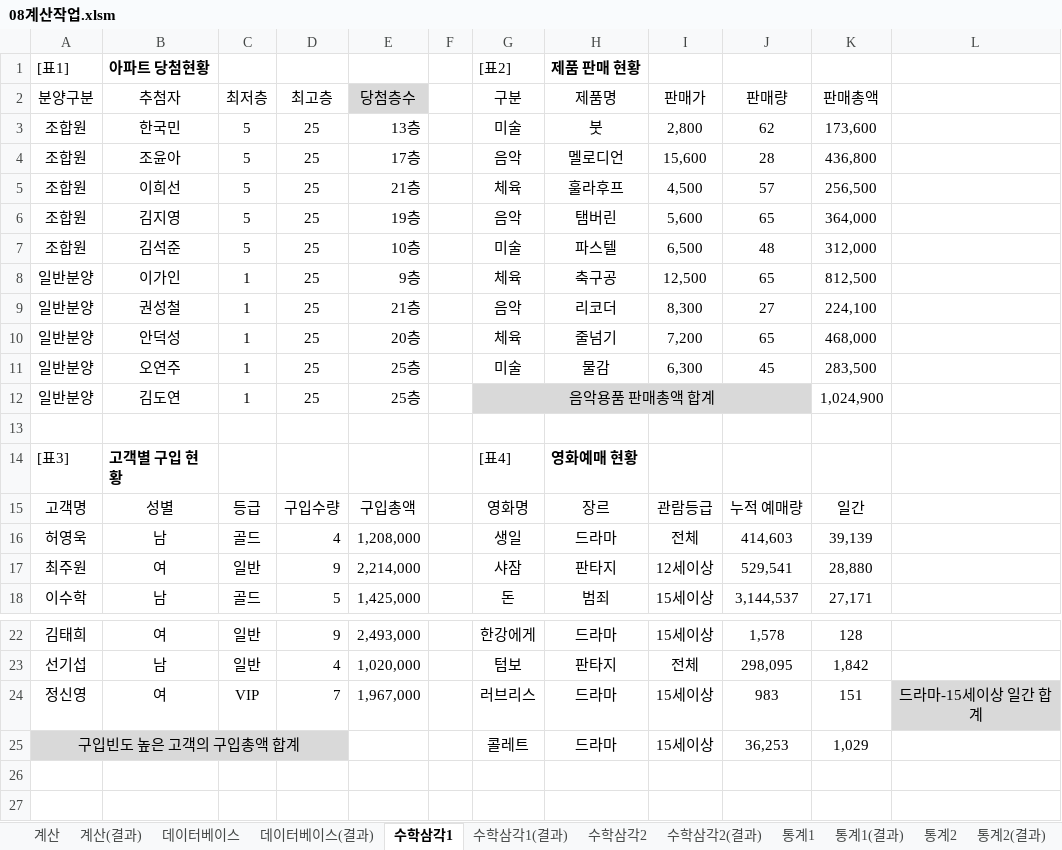
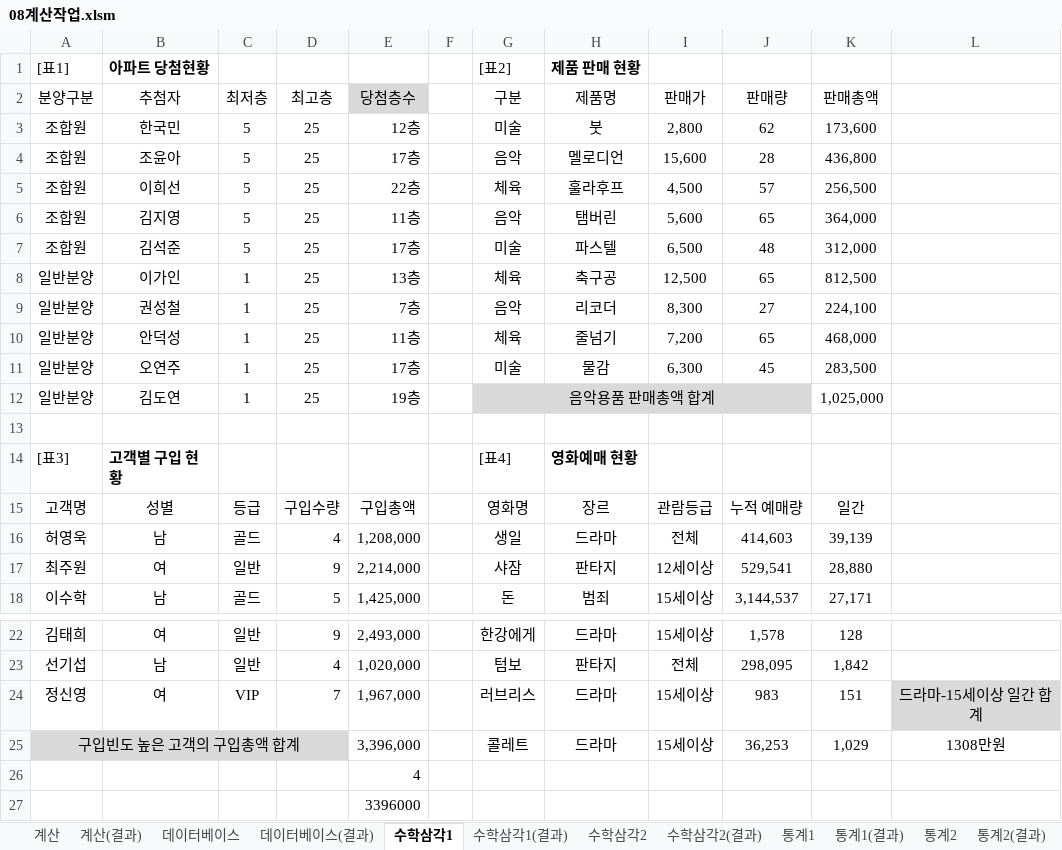
Before and after one commit to jx007s/AGI_EXCEL_2026_07, an Excel workbook: 기본서/26컴활2급/이론/08계산작업.xlsm, sheet 수학삼각1, drawn as a sheet; only a part is shown, gaps mark what is left out; values as stored, in another font and other column widths than the file's, no borders; the diff names each change by its address in the sheet, - before the commit and + after, or states it on an @@ line.

```diff
--- a/기본서/26컴활2급/이론/08계산작업.xlsm (sheet 수학삼각1)
+++ b/기본서/26컴활2급/이론/08계산작업.xlsm (sheet 수학삼각1)
-E3 (당첨층수): 13층
+E3 (당첨층수): 12층
-E5 (당첨층수): 21층
+E5 (당첨층수): 22층
-E6 (당첨층수): 19층
+E6 (당첨층수): 11층
-E7 (당첨층수): 10층
+E7 (당첨층수): 17층
-E8 (당첨층수): 9층
+E8 (당첨층수): 13층
-E9 (당첨층수): 21층
+E9 (당첨층수): 7층
-E10 (당첨층수): 20층
+E10 (당첨층수): 11층
-E11 (당첨층수): 25층
+E11 (당첨층수): 17층
-E12 (당첨층수): 25층
+E12 (당첨층수): 19층
-K12 (판매총액): 1,024,900
+K12 (판매총액): 1,025,000
-E25 (당첨층수): (empty)
+E25 (당첨층수): 3,396,000
-L25: (empty)
+L25: 1308만원
+row 26:  |  |  |  | 4
+row 27:  |  |  |  | 3396000
```
Also changed, not shown: sheet 수학삼각2, sheet 데이터베이스, sheet 수학삼각1(결과), sheet 날짜2(결과), sheet 통계1, 기본서/26컴활2급/이론/함수.xlsx, 기본서/26컴활2급/이론/함수TIP.xlsm, 3 other files.
